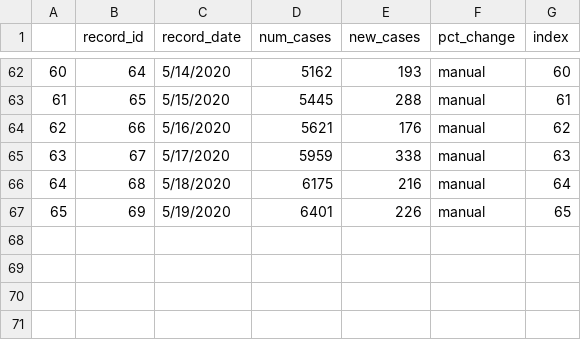
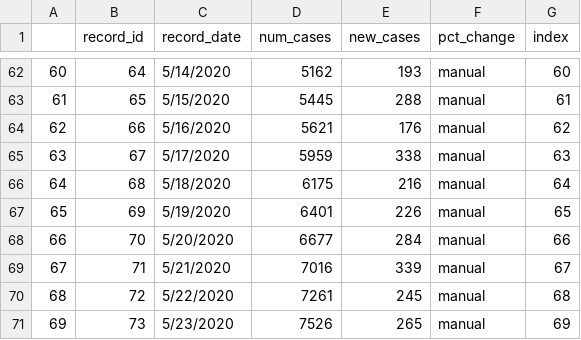
Before and after one commit to kbmajeed/nigeria_covid19, a CSV file: nigeria_covid19_updated.csv, drawn as a sheet; only a part is shown, gaps mark what is left out; the diff names each change by its address in the sheet, - before the commit and + after, or states it on an @@ line.

Commit message:
Add files via upload

```diff
--- a/nigeria_covid19_updated.csv
+++ b/nigeria_covid19_updated.csv
+row 68: 66 | 70 | 5/20/2020 | 6677 | 284 | manual | 66
+row 69: 67 | 71 | 5/21/2020 | 7016 | 339 | manual | 67
+row 70: 68 | 72 | 5/22/2020 | 7261 | 245 | manual | 68
+row 71: 69 | 73 | 5/23/2020 | 7526 | 265 | manual | 69
```
